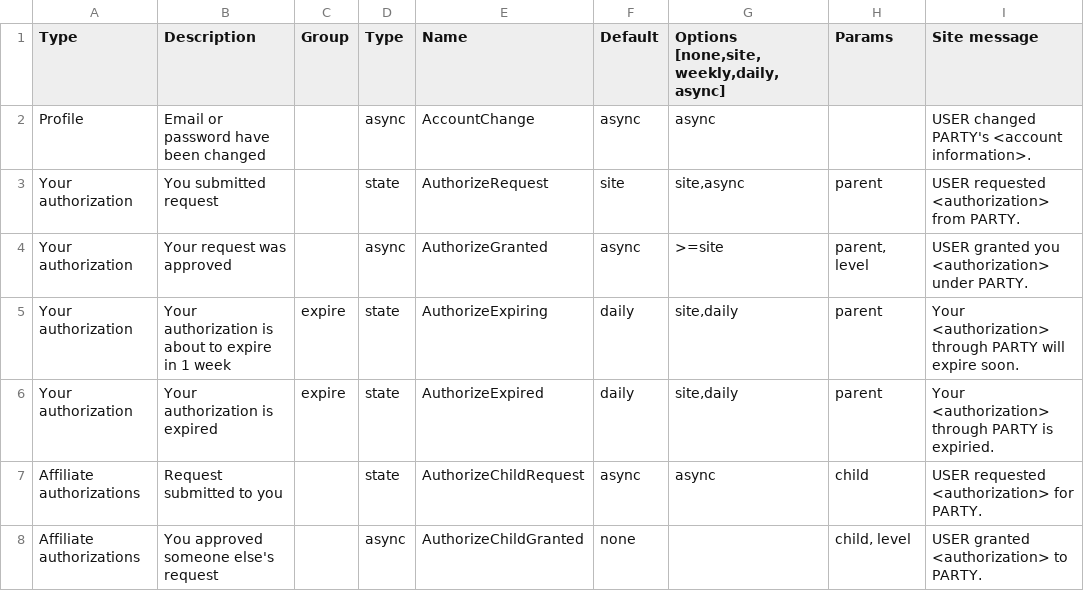
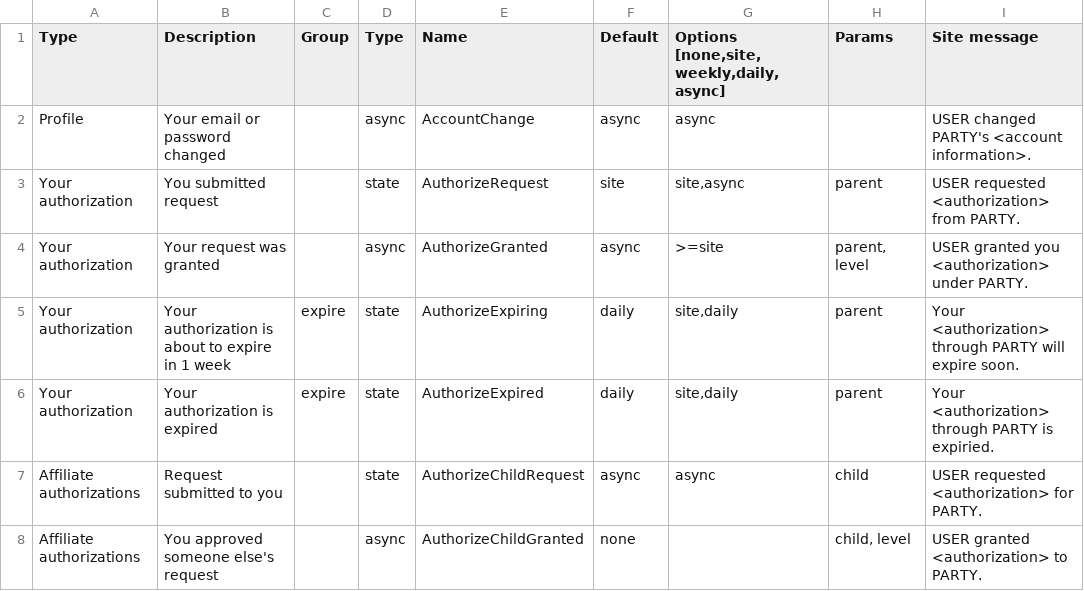
Before and after one commit to databrary/design, a CSV file: notifications.csv, drawn as a sheet; only a part is shown; the diff names each change by its address in the sheet, - before the commit and + after, or states it on an @@ line.

Commit message:
Add notification text to md

```diff
--- a/notifications.csv
+++ b/notifications.csv
-B2 (Description): Email or password have been changed
+B2 (Description): Your email or password changed
-B4 (Description): Your request was approved
+B4 (Description): Your request was granted
```
Also changed, not shown: 1 other file.
